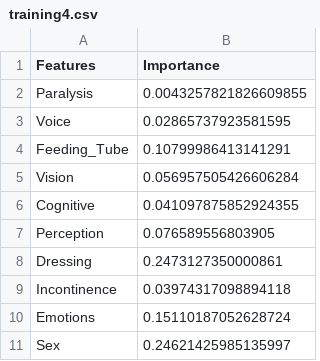
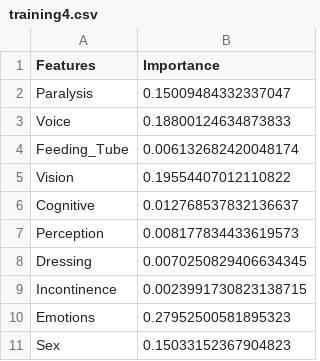
Before and after one commit to CMU-IDS-2020/fp-planningforthebest, a CSV file: Code/static/training4.csv, drawn as a sheet.

```diff
--- a/Code/static/training4.csv
+++ b/Code/static/training4.csv
@@ -1,11 +1,11 @@
 Features,Importance
-Paralysis ,0.0043257821826609855
-Voice ,0.02865737923581595
-Feeding_Tube ,0.10799986413141291
-Vision ,0.056957505426606284
-Cognitive ,0.041097875852924355
-Perception ,0.076589556803905
-Dressing ,0.2473127350000861
-Incontinence ,0.03974317098894118
-Emotions ,0.15110187052628724
-Sex ,0.24621425985135997
+Paralysis ,0.15009484332337047
+Voice ,0.18800124634873833
+Feeding_Tube ,0.006132682420048174
+Vision ,0.19554407012110822
+Cognitive ,0.012768537832136637
+Perception ,0.008177834433619573
+Dressing ,0.0070250829406634345
+Incontinence ,0.0023991730823138715
+Emotions ,0.27952500581895323
+Sex ,0.15033152367904823
```
Also changed, not shown: Code/static/training1.csv, Code/static/training3.csv, 13 other files.
